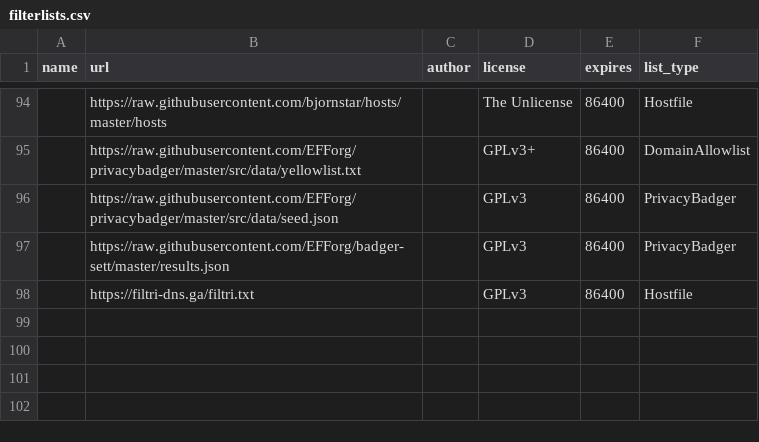
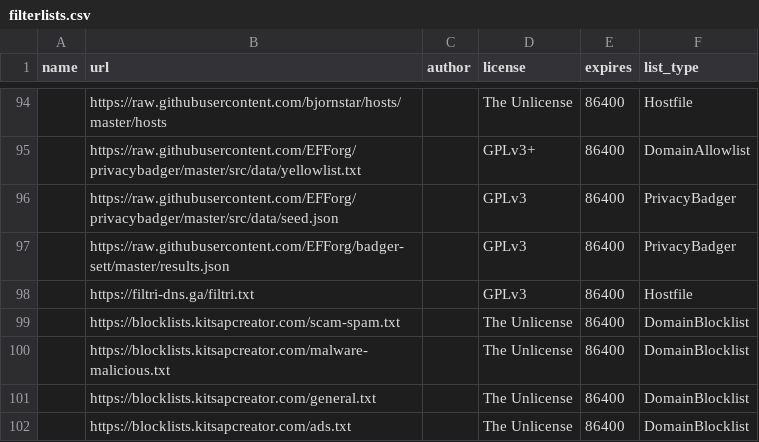
Before and after one commit to sai-cryptacker/blockconvert, a CSV file: filterlists.csv, drawn as a sheet; only a part is shown, gaps mark what is left out; the diff names each change by its address in the sheet, - before the commit and + after, or states it on an @@ line.

Commit message:
Added new filter lists

```diff
--- a/filterlists.csv
+++ b/filterlists.csv
+row 99:  | https://blocklists.kitsapcreator.com/scam-spam.txt |  | The Unlicense | 86400 | DomainBlocklist
+row 100:  | https://blocklists.kitsapcreator.com/malware-malicious.txt |  | The Unlicense | 86400 | DomainBlocklist
+row 101:  | https://blocklists.kitsapcreator.com/general.txt |  | The Unlicense | 86400 | DomainBlocklist
+row 102:  | https://blocklists.kitsapcreator.com/ads.txt |  | The Unlicense | 86400 | DomainBlocklist
```
Also changed, not shown: 7 other files.
